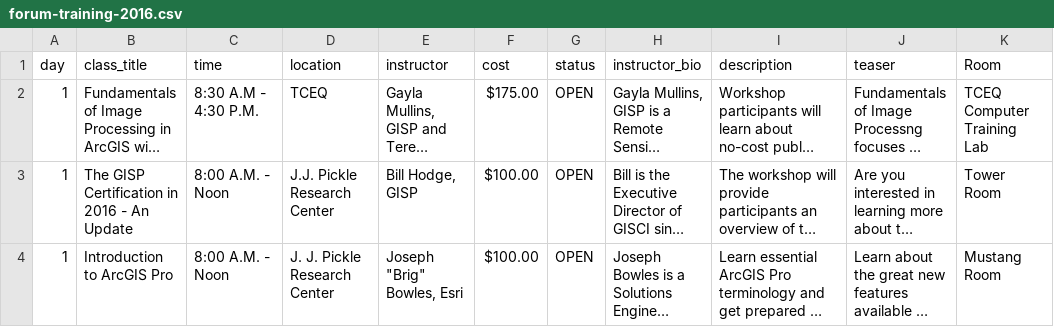
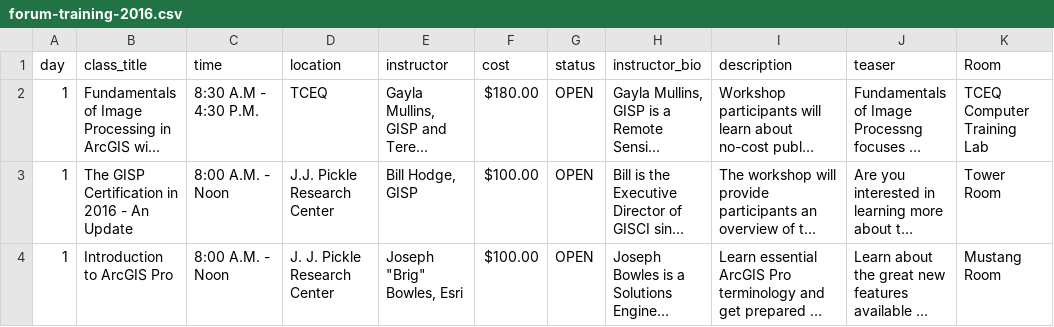
Before and after one commit to DavidHickman/tnris.org, a CSV file: content/forum-training-2016.csv, drawn as a sheet; only a part is shown; long unchanged cells end in …; the diff names each change by its address in the sheet, - before the commit and + after, or states it on an @@ line.

Commit message:
updating forum training

```diff
--- a/content/forum-training-2016.csv
+++ b/content/forum-training-2016.csv
-F2 (cost): $175.00
+F2 (cost): $180.00
```
